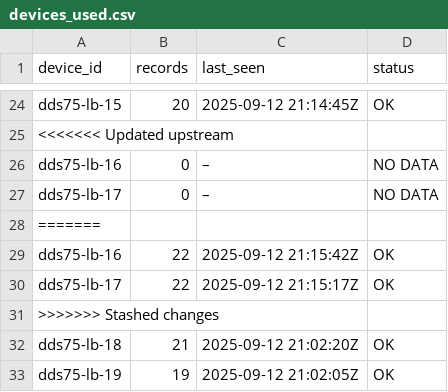
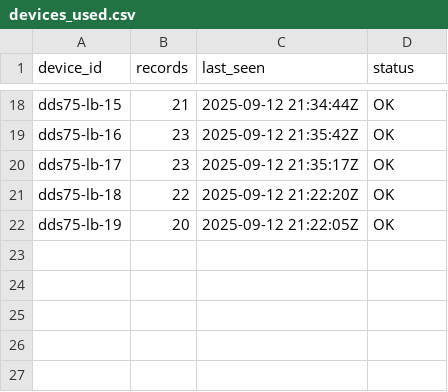
Before and after one commit to gisma/mikrotik-burgwald, a CSV file: docs/assets/devices_used.csv, drawn as a sheet; only a part is shown, gaps mark what is left out; removed rows and columns are numbered as before the commit, all else as after; the diff covers the shown part only; the diff names each change by its address in the sheet, - before the commit and + after, or states it on an @@ line.

```diff
--- a/docs/assets/devices_used.csv
+++ b/docs/assets/devices_used.csv
-B18 (records): 20
+B18 (records): 21
-C18 (last_seen): 2025-09-12 21:14:45Z
+C18 (last_seen): 2025-09-12 21:34:44Z
-row 25: <<<<<<< Updated upstream
-row 26: dds75-lb-16 | 0 | – | NO DATA
-row 27: dds75-lb-17 | 0 | – | NO DATA
-row 28: =======
-B19:B20 (records): 22
+B19:B20 (records): 23
-C19 (last_seen): 2025-09-12 21:15:42Z
+C19 (last_seen): 2025-09-12 21:35:42Z
-C20 (last_seen): 2025-09-12 21:15:17Z
+C20 (last_seen): 2025-09-12 21:35:17Z
-row 31: >>>>>>> Stashed changes
-B21 (records): 21
+B21 (records): 22
-C21 (last_seen): 2025-09-12 21:02:20Z
+C21 (last_seen): 2025-09-12 21:22:20Z
-B22 (records): 19
+B22 (records): 20
-C22 (last_seen): 2025-09-12 21:02:05Z
+C22 (last_seen): 2025-09-12 21:22:05Z
```
Also changed, not shown: 6 removed rows and 28 edited cells elsewhere in this file, 20 other files.
